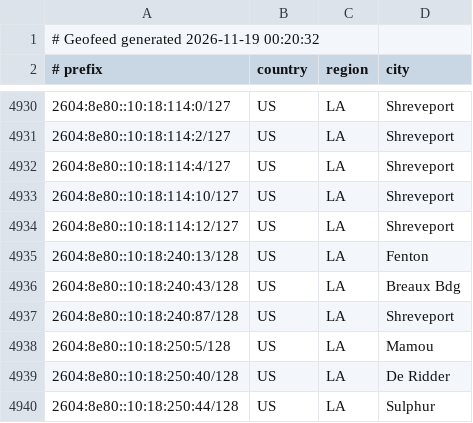
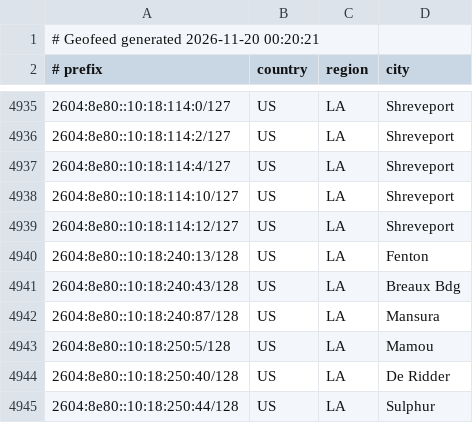
Before and after one commit to conterranae/geofeed, a CSV file: geofeed.csv, drawn as a sheet; only a part is shown, gaps mark what is left out; the diff covers the shown part only.

Commit message:
Update geofeed - 2026-11-20 00:20:51

```diff
--- a/geofeed.csv
+++ b/geofeed.csv
@@ -1,2 +1,2 @@
-# Geofeed generated 2026-11-19 00:20:32
+# Geofeed generated 2026-11-20 00:20:21
 # prefix,country,region,city
@@ -4936,3 +4941,3 @@
 2604:8e80::10:18:240:43/128,US,LA,Breaux Bdg
-2604:8e80::10:18:240:87/128,US,LA,Shreveport
+2604:8e80::10:18:240:87/128,US,LA,Mansura
 2604:8e80::10:18:250:5/128,US,LA,Mamou
```
Also changed, not shown: 8 added rows, 3 removed rows and 1 edited cell elsewhere in this file.
